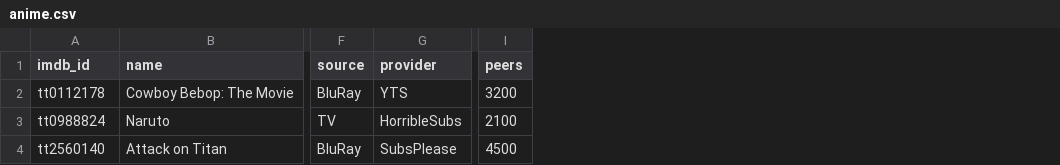
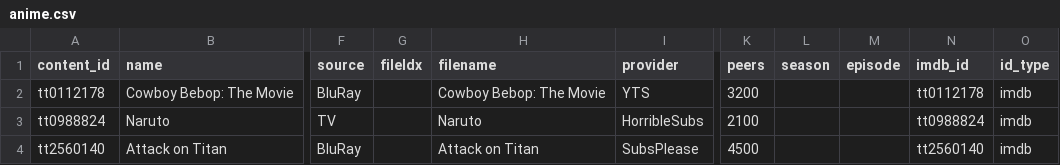
Before and after one commit to tst4ckr/bun-postgresql-streamio-magnet, a CSV file: data/anime.csv, drawn as a sheet; only a part is shown, gaps mark what is left out; the diff names each change by its address in the sheet, - before the commit and + after, or states it on an @@ line.

```diff
--- a/data/anime.csv
+++ b/data/anime.csv
+column G (fileIdx), empty
+column H (filename), rows 2-4: Cowboy Bebop: The Movie | Naruto | Attack on Titan
+column L (season), empty
+column M (episode), empty
+column N (imdb_id), rows 2-4: tt0112178 | tt0988824 | tt2560140
+column O (id_type), rows 2-4: all imdb
-A1: imdb_id
+A1: content_id
```
Also changed, not shown: data/magnets.csv, data/torrentio.csv, 1 other file.
